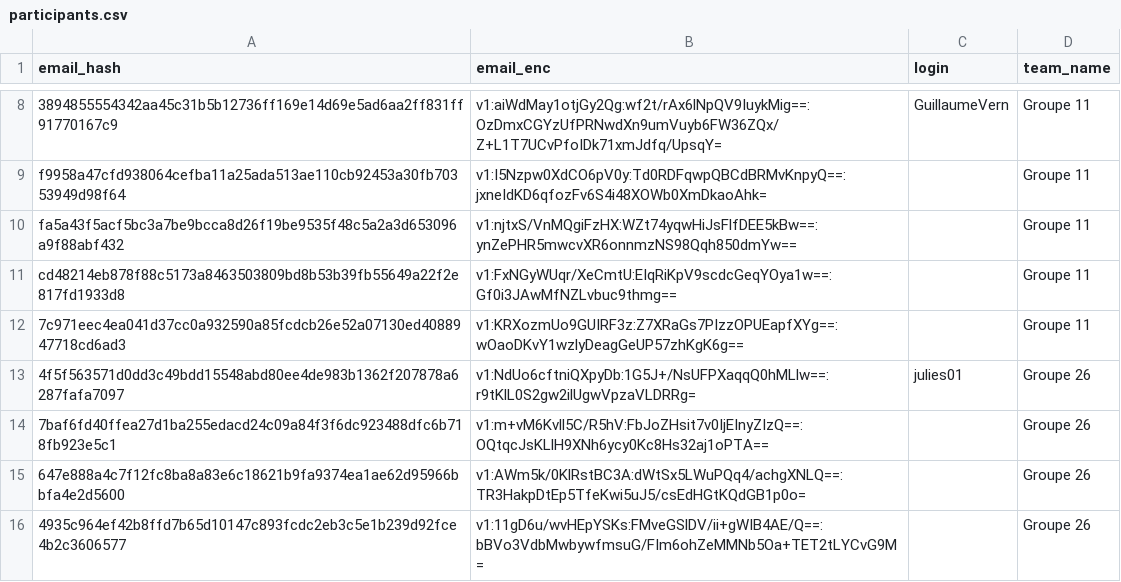
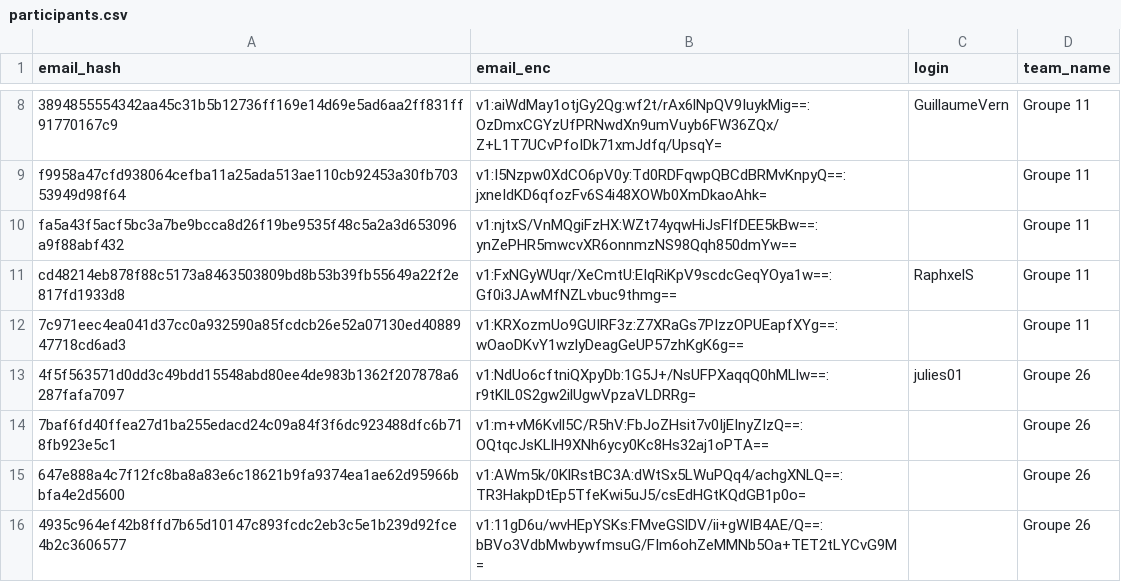
Before and after one commit to nneilime/Hackaton-IA4Impact, a CSV file: participants.csv, drawn as a sheet; only a part is shown, gaps mark what is left out.

Commit message:
teams: RaphxelS rejoint groupe-11

```diff
--- a/participants.csv
+++ b/participants.csv
@@ -10,3 +10,3 @@ f9958a47cfd938064cefba11a25ada513ae110cb92453a30fb70353949d98f64,v1:I5Nzpw0XdCO6
 fa5a43f5acf5bc3a7be9bcca8d26f19be9535f48c5a2a3d653096a9f88abf432,v1:njtxS/VnMQgiFzHX:WZt74yqwHiJsFlfDEE5kBw==:ynZePHR5mwcvXR6onnmzNS98Qqh850dmYw==,,Groupe 11
-cd48214eb878f88c5173a8463503809bd8b53b39fb55649a22f2e817fd1933d8,v1:FxNGyWUqr/XeCmtU:EIqRiKpV9scdcGeqYOya1w==:Gf0i3JAwMfNZLvbuc9thmg==,,Groupe 11
+cd48214eb878f88c5173a8463503809bd8b53b39fb55649a22f2e817fd1933d8,v1:FxNGyWUqr/XeCmtU:EIqRiKpV9scdcGeqYOya1w==:Gf0i3JAwMfNZLvbuc9thmg==,RaphxelS,Groupe 11
 7c971eec4ea041d37cc0a932590a85fcdcb26e52a07130ed4088947718cd6ad3,v1:KRXozmUo9GUIRF3z:Z7XRaGs7PIzzOPUEapfXYg==:wOaoDKvY1wzlyDeagGeUP57zhKgK6g==,,Groupe 11
```
Also changed, not shown: 1 other file.
